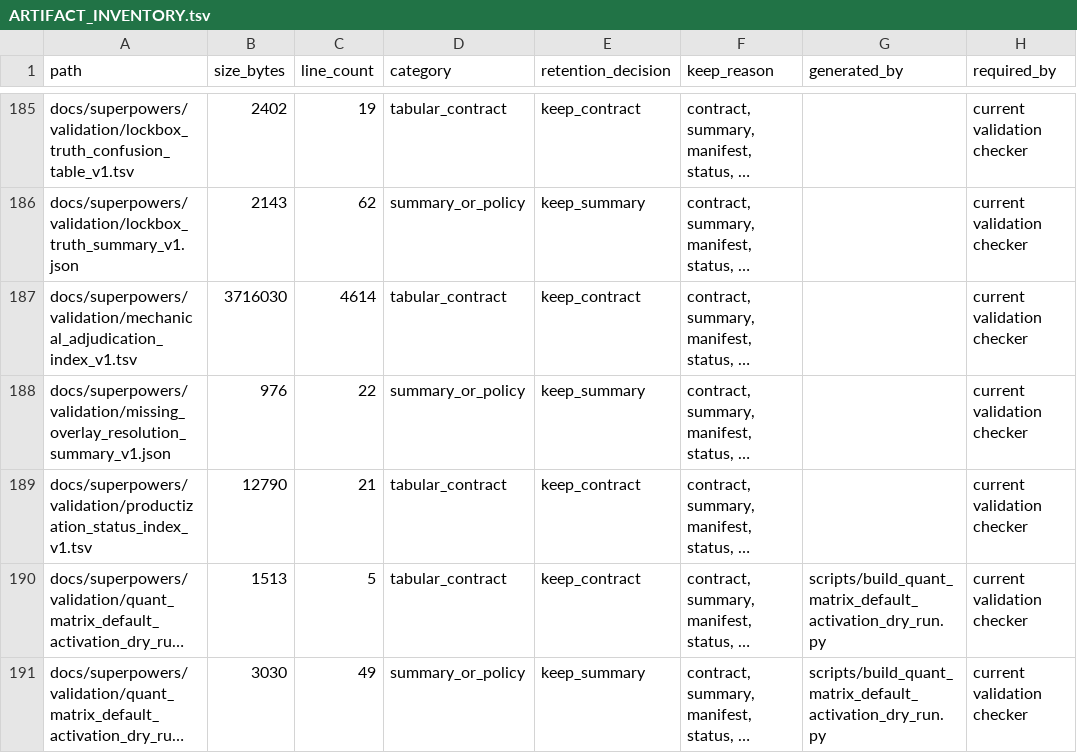
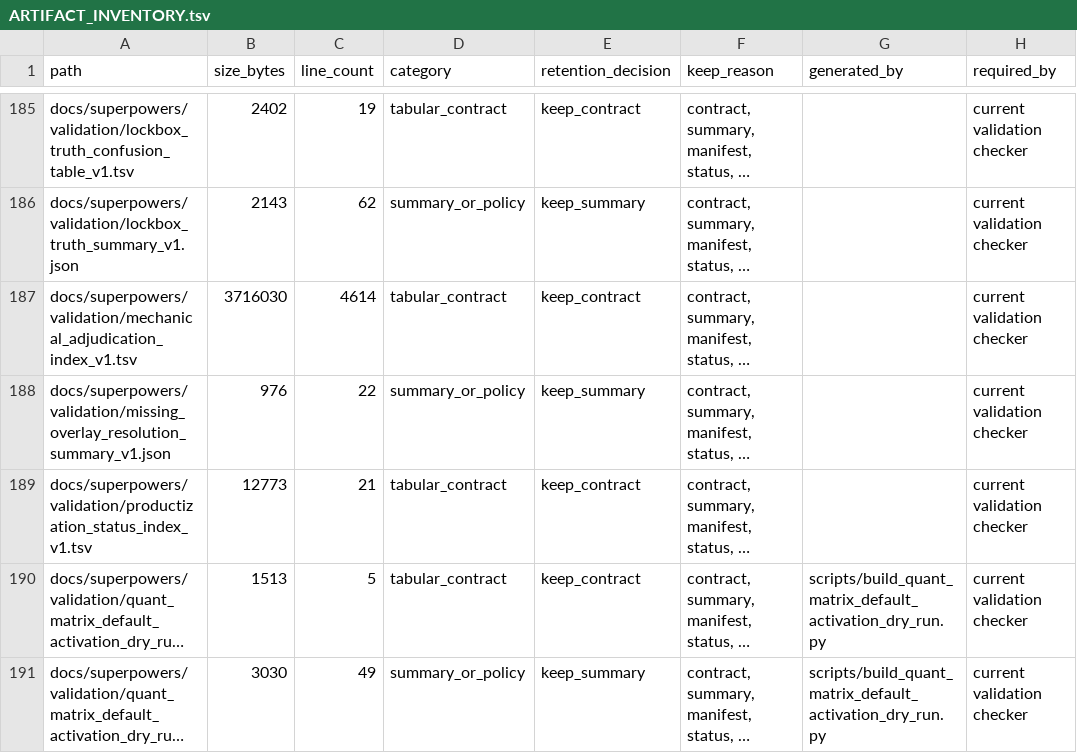
Before and after one commit to Chao-hu-Lab/XIC_Extractor, a TSV file: docs/superpowers/validation/ARTIFACT_INVENTORY.tsv, drawn as a sheet; only a part is shown, gaps mark what is left out; long unchanged cells end in …; the diff names each change by its address in the sheet, - before the commit and + after, or states it on an @@ line.

```diff
--- a/docs/superpowers/validation/ARTIFACT_INVENTORY.tsv
+++ b/docs/superpowers/validation/ARTIFACT_INVENTORY.tsv
-B189 (size_bytes): 12790
+B189 (size_bytes): 12773
```
Also changed, not shown: docs/superpowers/validation/bounded_non_broad_lane_acceptance_v1.tsv, docs/superpowers/validation/productization_status_index_v1.tsv, 35 other files.
